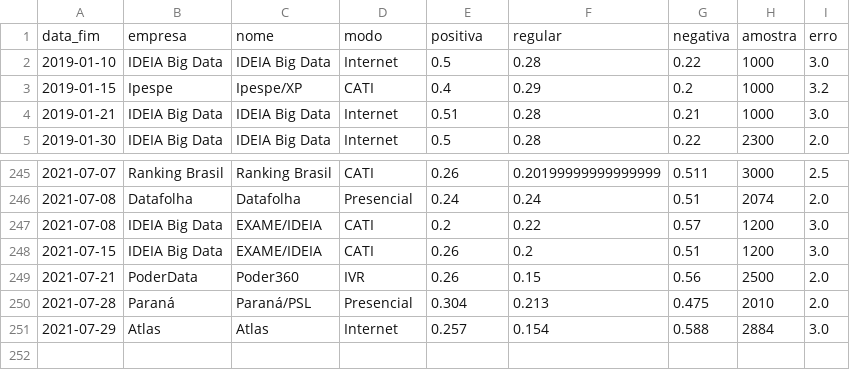
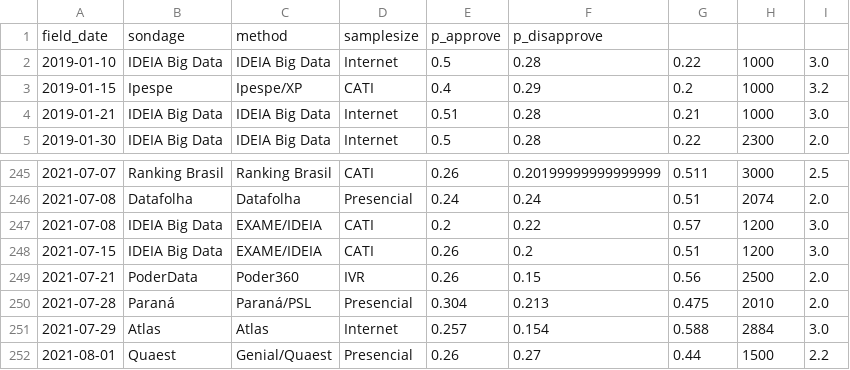
Before and after one commit to dmarcelinobr/pollingland, a CSV file: dashboards/exports/popularidade_observada.csv, drawn as a sheet; only a part is shown, gaps mark what is left out.

```diff
--- a/dashboards/exports/popularidade_observada.csv
+++ b/dashboards/exports/popularidade_observada.csv
@@ -1,2 +1,2 @@
-data_fim,empresa,nome,modo,positiva,regular,negativa,amostra,erro
+field_date,sondage,method,samplesize,p_approve,p_disapprove
 2019-01-10,IDEIA Big Data,IDEIA Big Data,Internet,0.5,0.28,0.22,1000,3.0
@@ -251 +251,2 @@ data_fim,empresa,nome,modo,positiva,regular,negativa,amostra,erro
 2021-07-29,Atlas,Atlas,Internet,0.257,0.154,0.588,2884,3.0
+2021-08-01,Quaest,Genial/Quaest,Presencial,0.26,0.27,0.44,1500,2.2
```
Also changed, not shown: dashboards/exports/popularidade_latente.csv, 6 other files.
